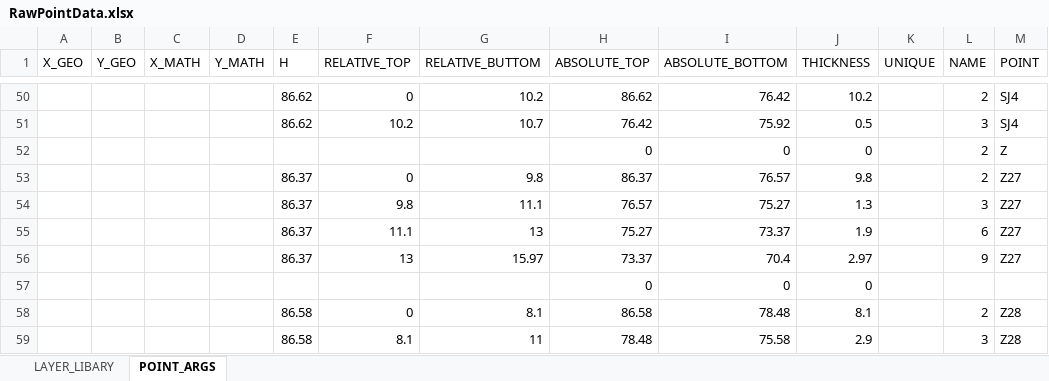
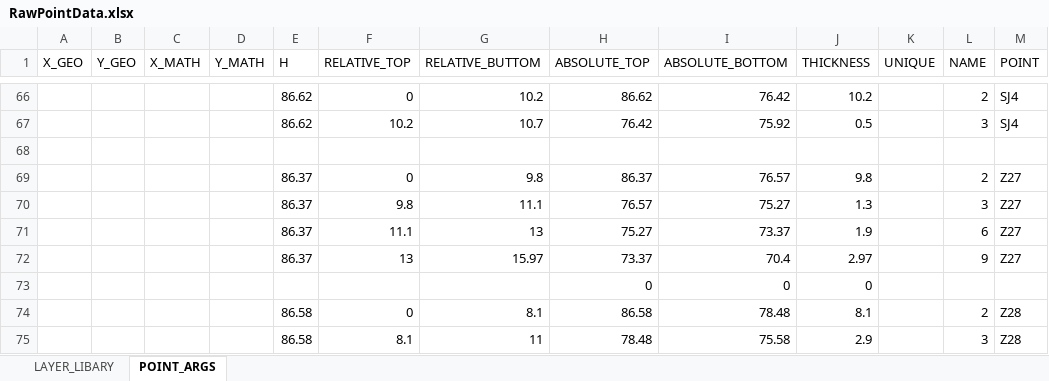
Before and after one commit to AlaskaRe/AboveTheMoho, an Excel workbook: RawPointData.xlsx, sheet POINT_ARGS, drawn as a sheet; only a part is shown, gaps mark what is left out; values as stored, in another font and other column widths than the file's, no cell formats; addresses are those after the commit; the diff covers the shown part only; the diff names each change by its address in the sheet, - before the commit and + after, or states it on an @@ line.

```diff
--- a/RawPointData.xlsx (sheet POINT_ARGS)
+++ b/RawPointData.xlsx (sheet POINT_ARGS)
-row 68:  |  |  |  |  |  |  | 0 | 0 | 0 |  | 2 | Z
+row 68: (empty)
```
Also changed, not shown: 178 added rows elsewhere in this sheet, cell formats, formulas that keep their value.
